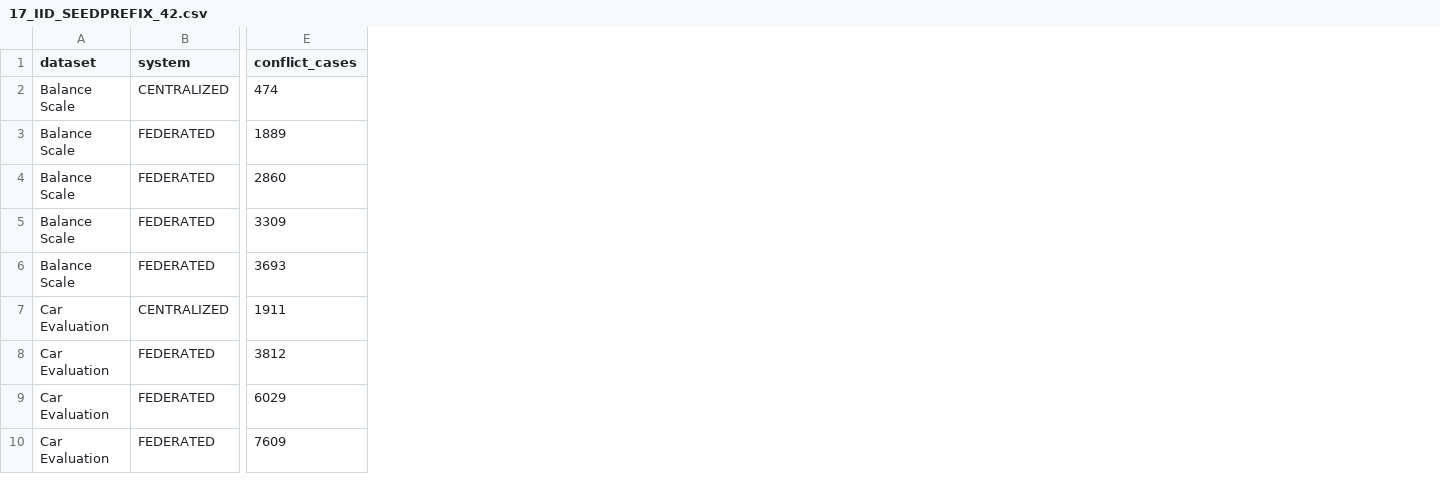
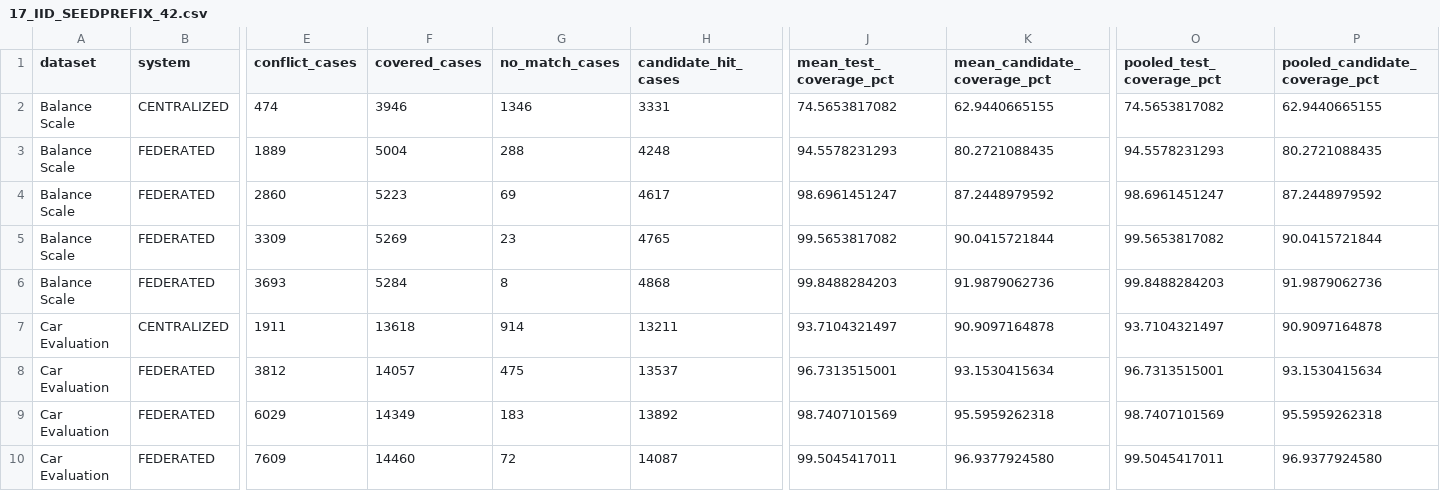
Before and after one commit to Jimmy0307/LEM2, a CSV file: docs/research/teacher_dashboard/conflict_19/17_IID_SEEDPREFIX_42.csv, drawn as a sheet; only a part is shown, gaps mark what is left out; the diff names each change by its address in the sheet, - before the commit and + after, or states it on an @@ line.

```diff
--- a/docs/research/teacher_dashboard/conflict_19/17_IID_SEEDPREFIX_42.csv
+++ b/docs/research/teacher_dashboard/conflict_19/17_IID_SEEDPREFIX_42.csv
+column F (covered_cases), rows 2-10: 3946 | 5004 | 5223 | 5269 | 5284 | 13618 | 14057 | 14349 | 14460
+column G (no_match_cases), rows 2-10: 1346 | 288 | 69 | 23 | 8 | 914 | 475 | 183 | 72
+column H (candidate_hit_cases), rows 2-10: 3331 | 4248 | 4617 | 4765 | 4868 | 13211 | 13537 | 13892 | 14087
+column J (mean_test_coverage_pct), rows 2-10: 74.5653817082 | 94.5578231293 | 98.6961451247 | 99.5653817082 | 99.8488284203 | 93.7104321497 | 96.7313515001 | 98.7407101569 | 99.5045417011
+column K (mean_candidate_coverage_pct), rows 2-10: 62.9440665155 | 80.2721088435 | 87.2448979592 | 90.0415721844 | 91.9879062736 | 90.9097164878 | 93.1530415634 | 95.5959262318 | 96.9377924580
+column O (pooled_test_coverage_pct), rows 2-10: 74.5653817082 | 94.5578231293 | 98.6961451247 | 99.5653817082 | 99.8488284203 | 93.7104321497 | 96.7313515001 | 98.7407101569 | 99.5045417011
+column P (pooled_candidate_coverage_pct), rows 2-10: 62.9440665155 | 80.2721088435 | 87.2448979592 | 90.0415721844 | 91.9879062736 | 90.9097164878 | 93.1530415634 | 95.5959262318 | 96.9377924580
```
Also changed, not shown: docs/research/teacher_dashboard/conflict_19/14_IID_SEEDPREFIX_01.csv, docs/research/teacher_dashboard/conflict_19/15_IID_SEEDPREFIX_07.csv, 18 other files.
